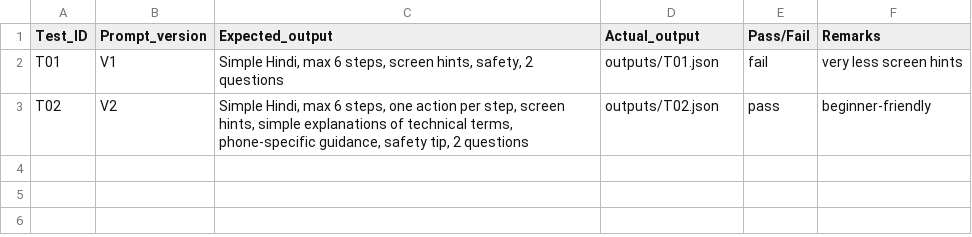
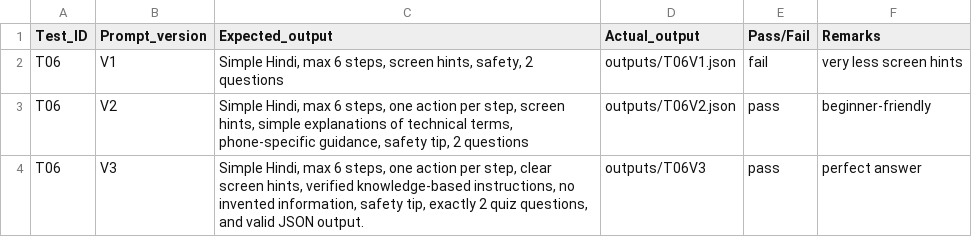
Before and after one commit to tamannacodes27/PhoneSaathi, a CSV file: test_data/test_results.csv, drawn as a sheet.

Commit message:
Update test_results.csv

```diff
--- a/test_data/test_results.csv
+++ b/test_data/test_results.csv
@@ -1,3 +1,4 @@
 Test_ID,Prompt_version,Expected_output,Actual_output,Pass/Fail,Remarks
-T01,V1,"Simple Hindi, max 6 steps, screen hints, safety, 2 questions",outputs/T01.json,fail, very less screen hints
-T02,V2,"Simple Hindi, max 6 steps, one action per step, screen hints, simple explanations of technical terms, phone-specific guidance, safety tip, 2 questions",outputs/T02.json,pass,beginner-friendly
+T06,V1,"Simple Hindi, max 6 steps, screen hints, safety, 2 questions",outputs/T06V1.json,fail, very less screen hints
+T06,V2,"Simple Hindi, max 6 steps, one action per step, screen hints, simple explanations of technical terms, phone-specific guidance, safety tip, 2 questions",outputs/T06V2.json,pass,beginner-friendly
+T06,V3,"Simple Hindi, max 6 steps, one action per step, clear screen hints, verified knowledge-based instructions, no invented information, safety tip, exactly 2 quiz questions, and valid JSON output.",outputs/T06V3,pass, perfect answer
```
